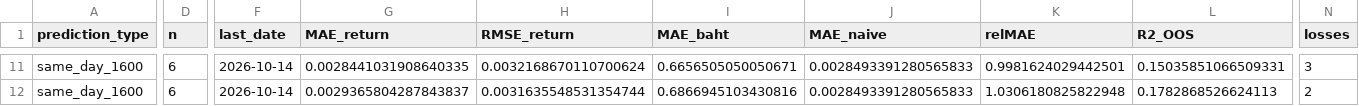
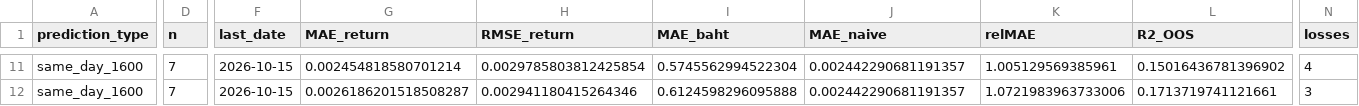
Before and after one commit to panifield/CN340_Stock_Prediction, a CSV file: task_b/results/live_report/live_summary.csv, drawn as a sheet; only a part is shown, gaps mark what is left out; the diff covers the shown part only; the diff names each change by its address in the sheet, - before the commit and + after, or states it on an @@ line.

```diff
--- a/task_b/results/live_report/live_summary.csv
+++ b/task_b/results/live_report/live_summary.csv
-D11:D12 (n): 6
+D11:D12 (n): 7
-F11:F12 (last_date): 2026-10-14
+F11:F12 (last_date): 2026-10-15
-G11 (MAE_return): 0.0028441031908640335
+G11 (MAE_return): 0.002454818580701214
-H11 (RMSE_return): 0.0032168670110700624
+H11 (RMSE_return): 0.0029785803812425854
-I11 (MAE_baht): 0.6656505050050671
+I11 (MAE_baht): 0.5745562994522304
-J11:J12 (MAE_naive): 0.0028493391280565833
+J11:J12 (MAE_naive): 0.002442290681191357
-K11 (relMAE): 0.9981624029442501
+K11 (relMAE): 1.005129569385961
-L11 (R2_OOS): 0.15035851066509331
+L11 (R2_OOS): 0.15016436781396902
-N11 (losses): 3
+N11 (losses): 4
-G12 (MAE_return): 0.0029365804287843837
+G12 (MAE_return): 0.0026186201518508287
-H12 (RMSE_return): 0.0031635548531354744
+H12 (RMSE_return): 0.002941180415264346
-I12 (MAE_baht): 0.6866945103430816
+I12 (MAE_baht): 0.6124598296095888
-K12 (relMAE): 1.0306180825822948
+K12 (relMAE): 1.0721983963733006
-L12 (R2_OOS): 0.1782868526624113
+L12 (R2_OOS): 0.1713719741121661
-N12 (losses): 2
+N12 (losses): 3
```
Also changed, not shown: 151 edited cells elsewhere in this file, task_b/results/outcomes.csv, task_b/results/prediction_log.csv, 2 other files.
